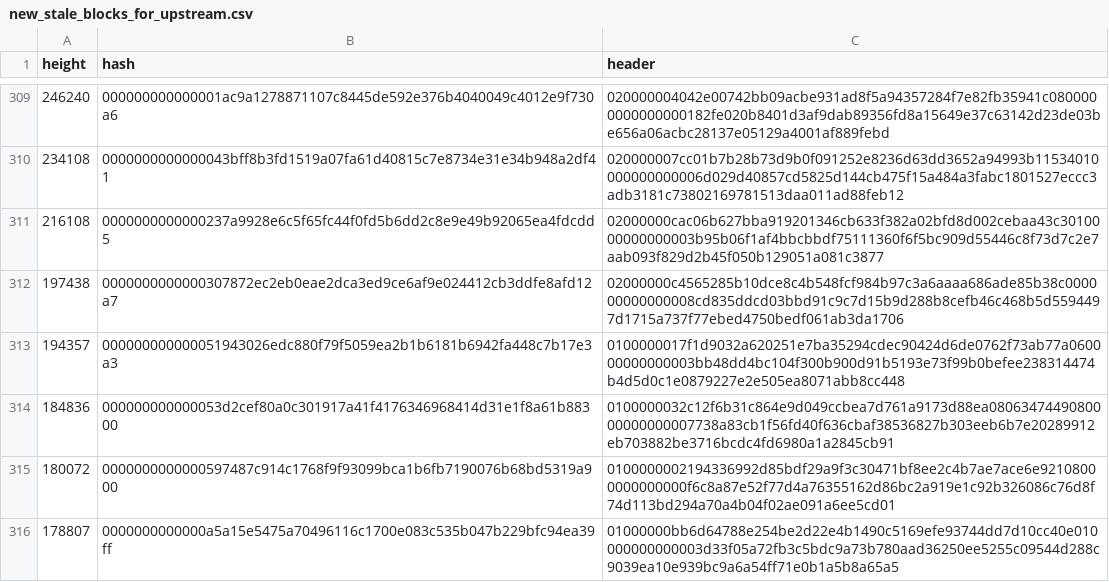
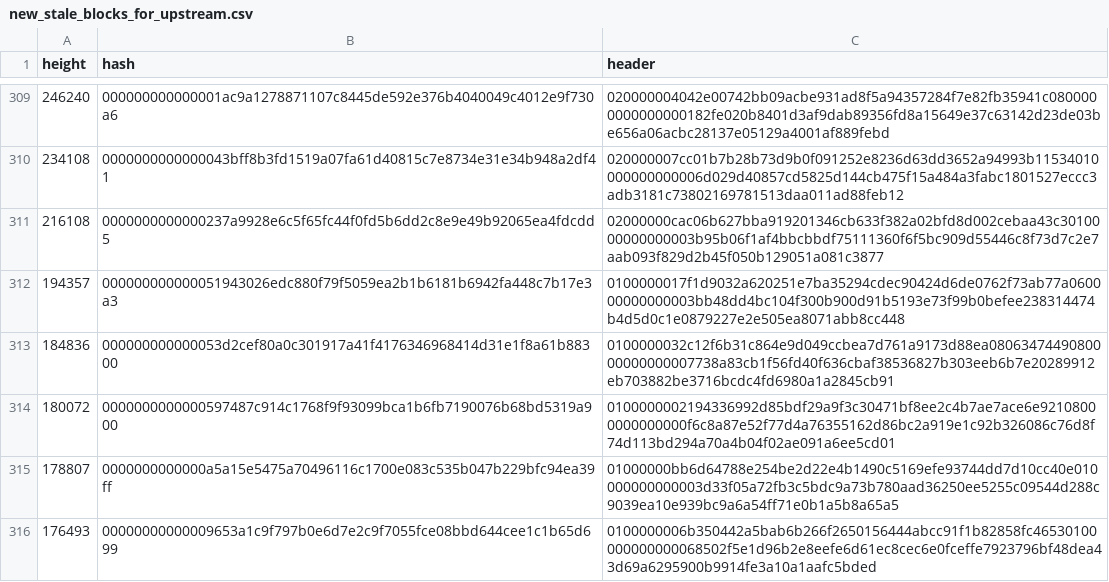
Before and after one commit to deadmanoz/merge-mining-research, a CSV file: data/new_stale_blocks_for_upstream.csv, drawn as a sheet; only a part is shown, gaps mark what is left out; the shorter side is filled out with more unchanged rows; the diff names each change by its address in the sheet, - before the commit and + after, or states it on an @@ line.

```diff
--- a/data/new_stale_blocks_for_upstream.csv
+++ b/data/new_stale_blocks_for_upstream.csv
-row 312: 197438 | 0000000000000307872ec2eb0eae2dca3ed9ce6af9e024412cb3ddfe8afd12a7 | 02000000c4565285b10dce8c4b548fcf984b97c3a6aaaa686ade85b38c000000000000008cd835ddcd03bbd91c9c7d15b9d288b8cefb46c468b5d5594497d1715a737f77ebed4750bedf061ab3da1706
```
Also changed, not shown: data-sources.tsv, results/per-chain-novelty/devcoin.csv, 48 other files.
